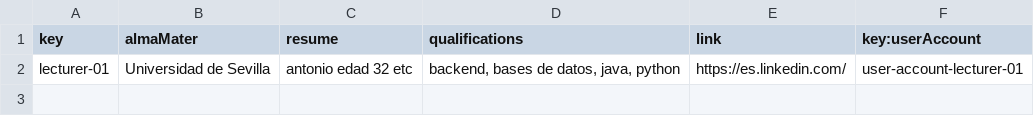
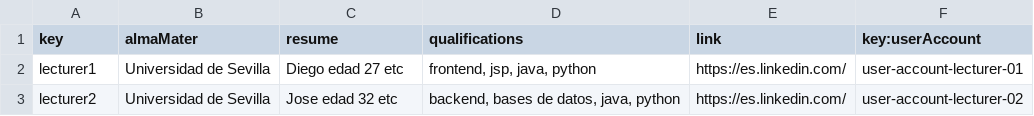
Before and after one commit to marizqlav/Acme-L3-C1.04.14, a CSV file: src/main/webapp/WEB-INF/resources/sample-data/lecturer.csv, drawn as a sheet.

```diff
--- a/src/main/webapp/WEB-INF/resources/sample-data/lecturer.csv
+++ b/src/main/webapp/WEB-INF/resources/sample-data/lecturer.csv
@@ -1,2 +1,3 @@
 key,almaMater,resume,qualifications,link,key:userAccount
-lecturer-01,Universidad de Sevilla,antonio edad 32 etc,"backend, bases de datos, java, python",https://es.linkedin.com/,user-account-lecturer-01
+lecturer1,Universidad de Sevilla,Diego edad 27 etc,"frontend, jsp, java, python",https://es.linkedin.com/,user-account-lecturer-01
+lecturer2,Universidad de Sevilla,Jose edad 32 etc,"backend, bases de datos, java, python",https://es.linkedin.com/,user-account-lecturer-02
```
Also changed, not shown: src/main/webapp/WEB-INF/resources/initial-data/user-account.csv, 11 other files.
